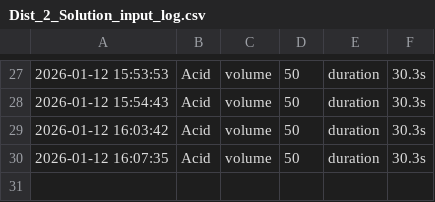
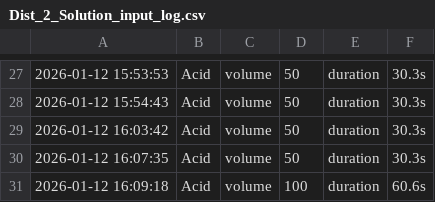
Before and after one commit to Br4ndonLee/cja, a CSV file: sensors/Dist_2_Solution_input_log.csv, drawn as a sheet; only a part is shown, gaps mark what is left out; the diff names each change by its address in the sheet, - before the commit and + after, or states it on an @@ line.

```diff
--- a/sensors/Dist_2_Solution_input_log.csv
+++ b/sensors/Dist_2_Solution_input_log.csv
+row 31: 2026-01-12 16:09:18 | Acid | volume | 100 | duration | 60.6s
```
Also changed, not shown: 5 other files.
